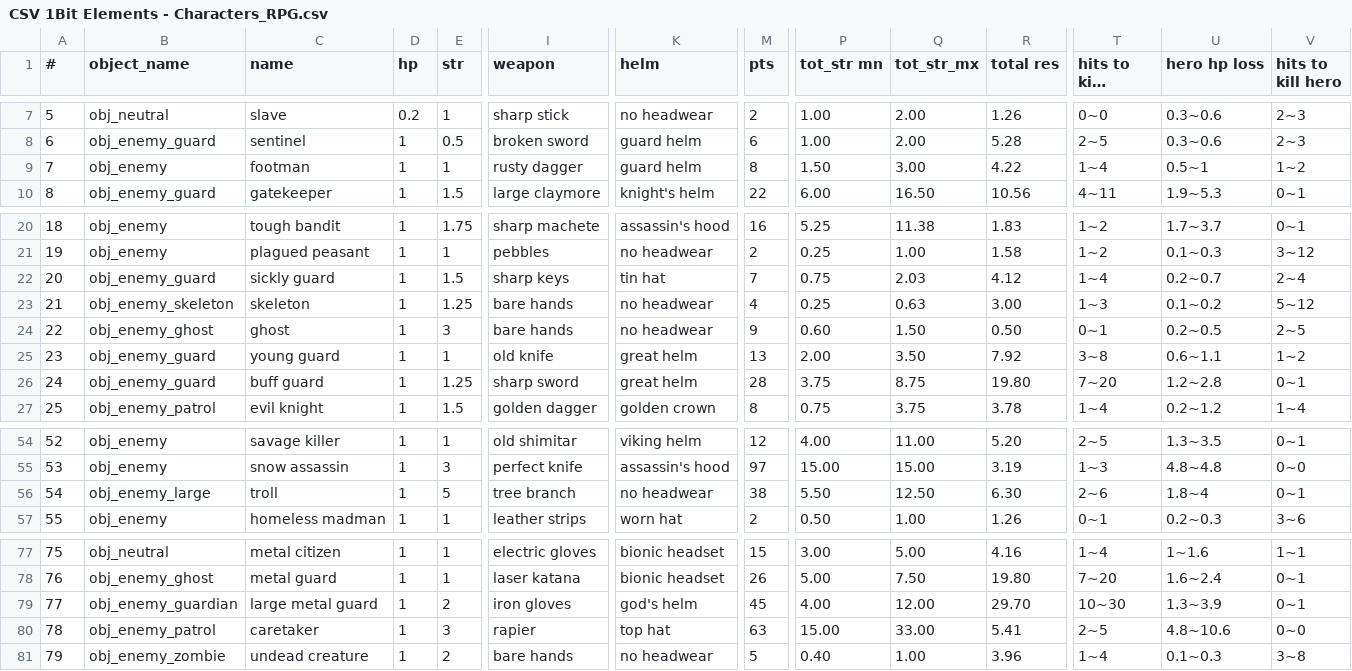
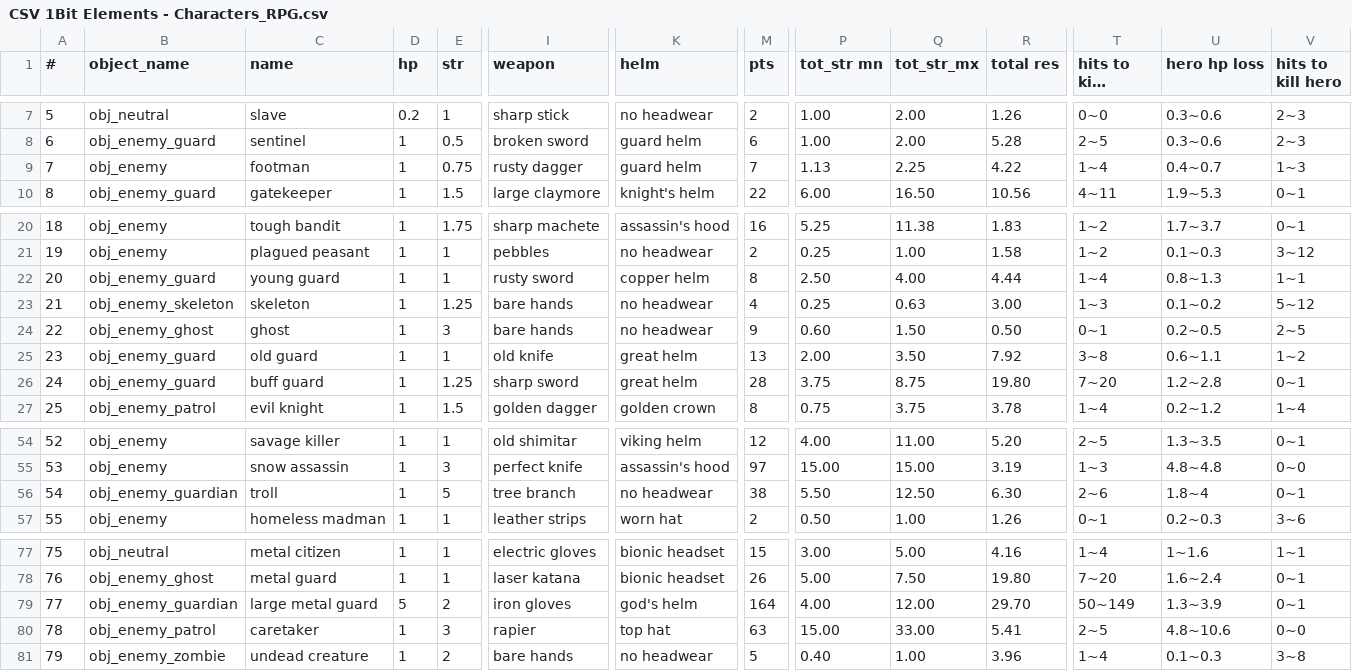
Before and after one commit to Menchiari/1bit, a CSV file: 1bit_project/datafiles/CSV 1Bit Elements - Characters_RPG.csv, drawn as a sheet; only a part is shown, gaps mark what is left out; long unchanged cells end in …; the diff names each change by its address in the sheet, - before the commit and + after, or states it on an @@ line.

```diff
--- a/1bit_project/datafiles/CSV 1Bit Elements - Characters_RPG.csv
+++ b/1bit_project/datafiles/CSV 1Bit Elements - Characters_RPG.csv
-E9 (str): 1
+E9 (str): 0.75
-M9 (pts): 8
+M9 (pts): 7
-P9 (tot_str mn): 1.50
+P9 (tot_str mn): 1.13
-Q9 (tot_str_mx): 3.00
+Q9 (tot_str_mx): 2.25
-U9 (hero hp loss): 0.5~1
+U9 (hero hp loss): 0.4~0.7
-V9 (hits to kill hero): 1~2
+V9 (hits to kill hero): 1~3
-C22 (name): sickly guard
+C22 (name): young guard
-E22 (str): 1.5
+E22 (str): 1
-I22 (weapon): sharp keys
+I22 (weapon): rusty sword
-K22 (helm): tin hat
+K22 (helm): copper helm
-M22 (pts): 7
+M22 (pts): 8
-P22 (tot_str mn): 0.75
+P22 (tot_str mn): 2.50
-Q22 (tot_str_mx): 2.03
+Q22 (tot_str_mx): 4.00
-R22 (total res): 4.12
+R22 (total res): 4.44
-U22 (hero hp loss): 0.2~0.7
+U22 (hero hp loss): 0.8~1.3
-V22 (hits to kill hero): 2~4
+V22 (hits to kill hero): 1~1
-C25 (name): young guard
+C25 (name): old guard
-B56 (object_name): obj_enemy_large
+B56 (object_name): obj_enemy_guardian
-D79 (hp): 1
+D79 (hp): 5
-M79 (pts): 45
+M79 (pts): 164
-T79 (hits to kill enemy): 10~30
+T79 (hits to kill enemy): 50~149
```
Also changed, not shown: 8 other files.
